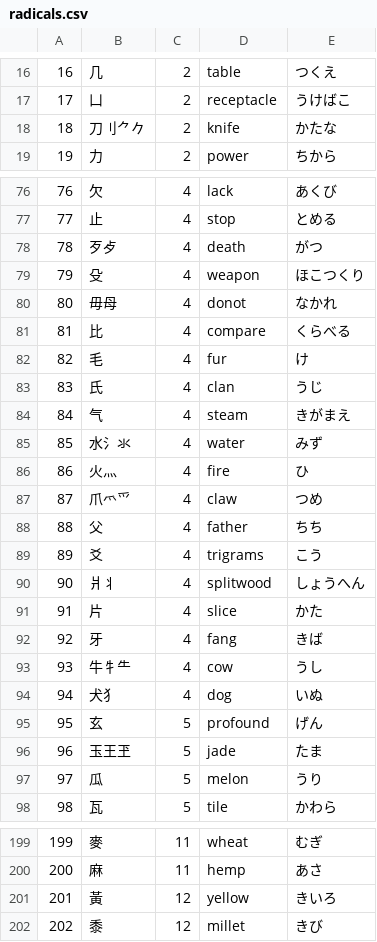
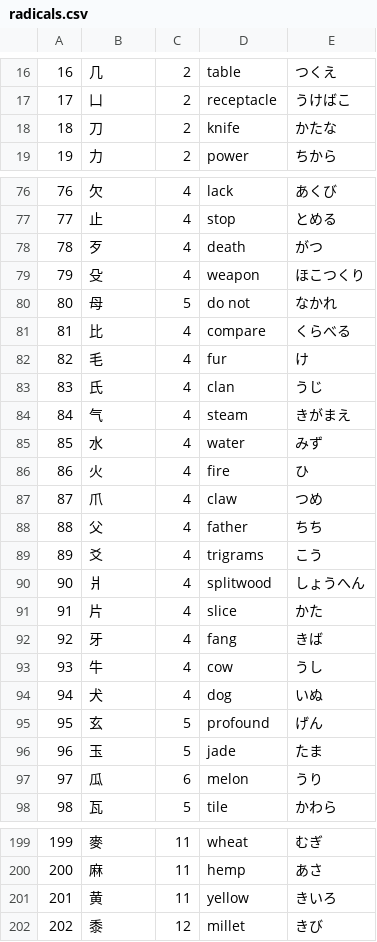
Before and after one commit to runarberg/shodoku, a CSV file: assets/radicals.csv (was public/data/radicals.csv), drawn as a sheet; only a part is shown, gaps mark what is left out; the diff covers the shown part only.

```diff
--- a/public/data/radicals.csv
+++ b/assets/radicals.csv
@@ -17,3 +17,3 @@
 17,凵,2,receptacle,うけばこ
-18,刀刂⺈𠂊,2,knife,かたな
+18,刀,2,knife,かたな
 19,力,2,power,ちから
@@ -77,5 +77,5 @@
 77,止,4,stop,とめる
-78,歹歺,4,death,がつ
+78,歹,4,death,がつ
 79,殳,4,weapon,ほこつくり
-80,毋母,4,donot,なかれ
+80,母,5,do not,なかれ
 81,比,4,compare,くらべる
@@ -84,15 +84,15 @@
 84,气,4,steam,きがまえ
-85,水氵氺,4,water,みず
-86,火灬,4,fire,ひ
-87,爪爫⺤,4,claw,つめ
+85,水,4,water,みず
+86,火,4,fire,ひ
+87,爪,4,claw,つめ
 88,父,4,father,ちち
 89,爻,4,trigrams,こう
-90,爿丬,4,splitwood,しょうへん
+90,爿,4,splitwood,しょうへん
 91,片,4,slice,かた
 92,牙,4,fang,きば
-93,牛牜⺧,4,cow,うし
-94,犬犭,4,dog,いぬ
+93,牛,4,cow,うし
+94,犬,4,dog,いぬ
 95,玄,5,profound,げん
-96,玉王玊,5,jade,たま
-97,瓜,5,melon,うり
+96,玉,5,jade,たま
+97,瓜,6,melon,うり
 98,瓦,5,tile,かわら
@@ -200,3 +200,3 @@
 200,麻,11,hemp,あさ
-201,黃,12,yellow,きいろ
+201,黄,11,yellow,きいろ
 202,黍,12,millet,きび
```
Also changed, not shown: 45 edited cells elsewhere in this file, 20 other files.
